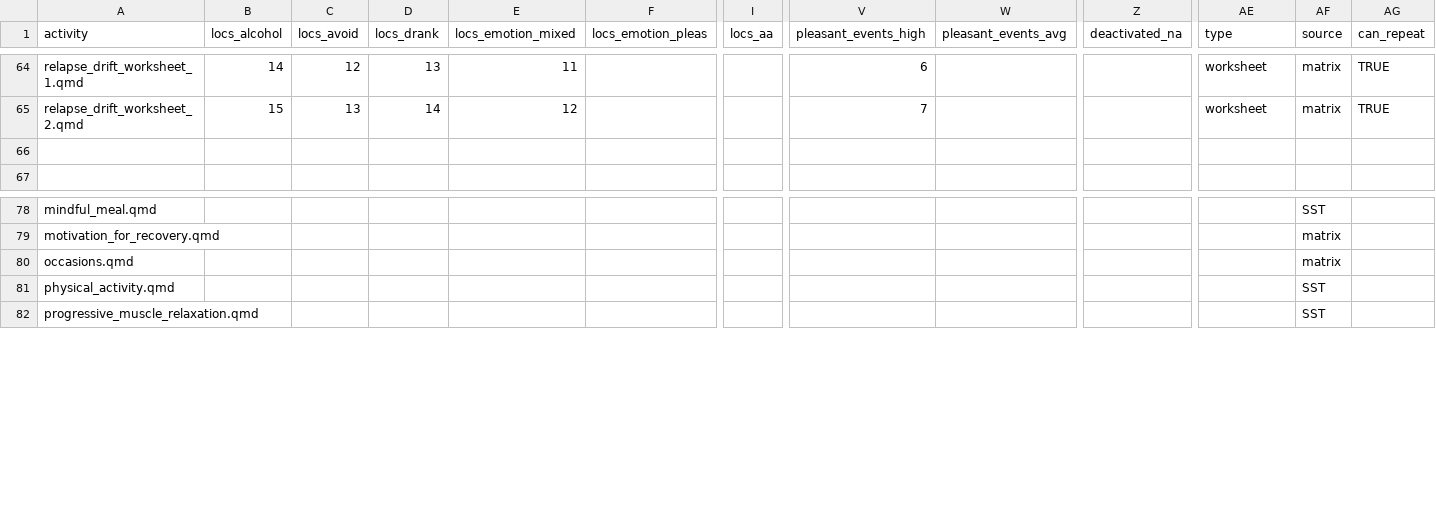
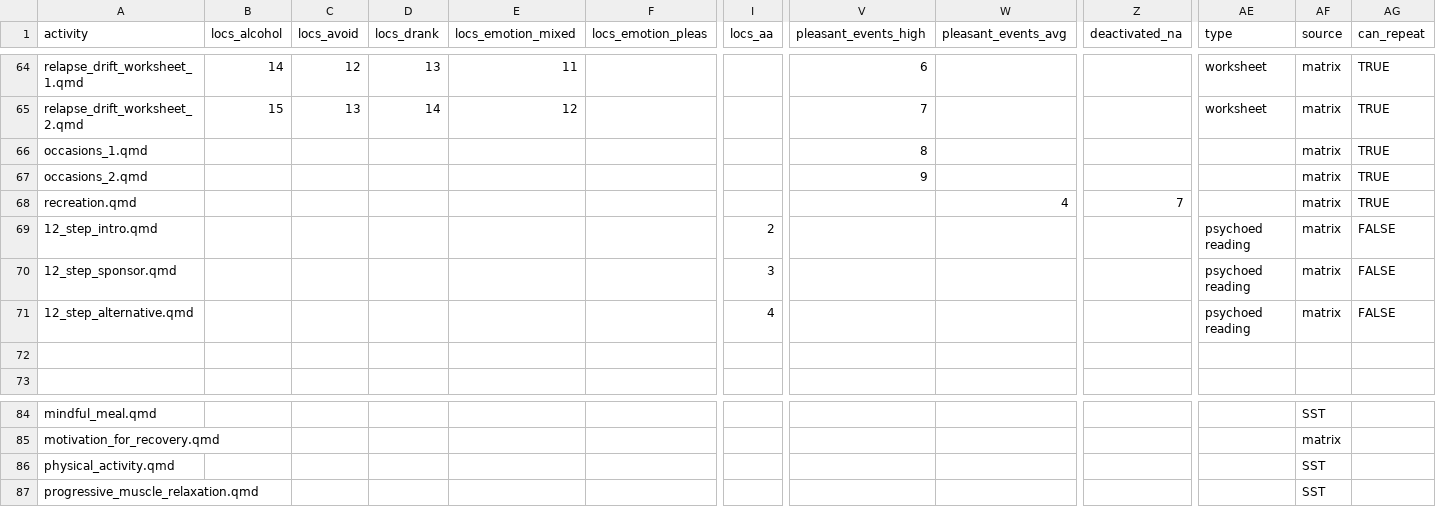
Before and after one commit to jjcurtin/aud_support, a CSV file: modules/activities.csv, drawn as a sheet; only a part is shown, gaps mark what is left out; removed rows and columns are numbered as before the commit, all else as after; rows hold the shown columns only; the diff names each change by its address in the sheet, - before the commit and + after, or states it on an @@ line.

```diff
--- a/modules/activities.csv
+++ b/modules/activities.csv
+row 66: occasions_1.qmd |  |  |  |  |  |  | 8 |  |  |  | matrix | TRUE
+row 67: occasions_2.qmd |  |  |  |  |  |  | 9 |  |  |  | matrix | TRUE
+row 68: recreation.qmd |  |  |  |  |  |  |  | 4 | 7 |  | matrix | TRUE
+row 69: 12_step_intro.qmd |  |  |  |  |  | 2 |  |  |  | psychoed reading | matrix | FALSE
+row 70: 12_step_sponsor.qmd |  |  |  |  |  | 3 |  |  |  | psychoed reading | matrix | FALSE
+row 71: 12_step_alternative.qmd |  |  |  |  |  | 4 |  |  |  | psychoed reading | matrix | FALSE
-row 80: occasions.qmd |  |  |  |  |  |  |  |  |  |  | matrix
```
Also changed, not shown: 14 other files.
